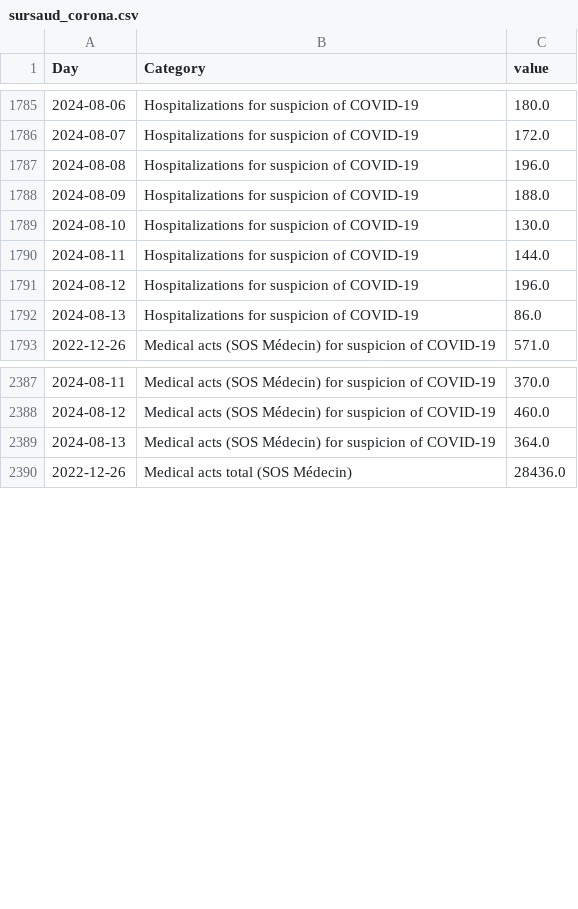
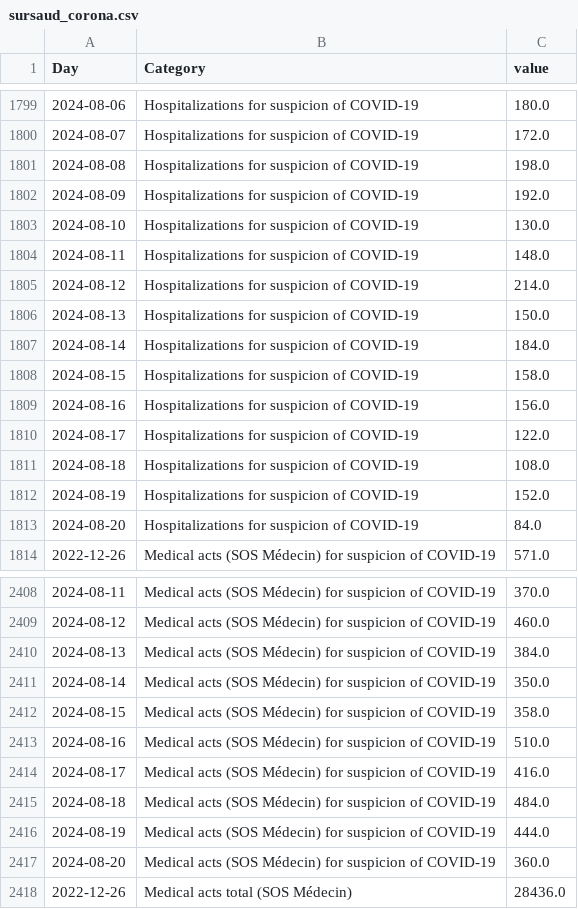
Before and after one commit to louisdecharson/covid-19, a CSV file: sursaud_corona.csv, drawn as a sheet; only a part is shown, gaps mark what is left out; the diff covers the shown part only.

Commit message:
AUTO - Add data.gouv.fr COVID data from SOS Medecins - 2024-08-22 01h38m

```diff
--- a/sursaud_corona.csv
+++ b/sursaud_corona.csv
@@ -1786,8 +1800,15 @@ Day,Category,value
 2024-08-07,Hospitalizations for suspicion of COVID-19,172.0
-2024-08-08,Hospitalizations for suspicion of COVID-19,196.0
-2024-08-09,Hospitalizations for suspicion of COVID-19,188.0
+2024-08-08,Hospitalizations for suspicion of COVID-19,198.0
+2024-08-09,Hospitalizations for suspicion of COVID-19,192.0
 2024-08-10,Hospitalizations for suspicion of COVID-19,130.0
-2024-08-11,Hospitalizations for suspicion of COVID-19,144.0
-2024-08-12,Hospitalizations for suspicion of COVID-19,196.0
-2024-08-13,Hospitalizations for suspicion of COVID-19,86.0
+2024-08-11,Hospitalizations for suspicion of COVID-19,148.0
+2024-08-12,Hospitalizations for suspicion of COVID-19,214.0
+2024-08-13,Hospitalizations for suspicion of COVID-19,150.0
+2024-08-14,Hospitalizations for suspicion of COVID-19,184.0
+2024-08-15,Hospitalizations for suspicion of COVID-19,158.0
+2024-08-16,Hospitalizations for suspicion of COVID-19,156.0
+2024-08-17,Hospitalizations for suspicion of COVID-19,122.0
+2024-08-18,Hospitalizations for suspicion of COVID-19,108.0
+2024-08-19,Hospitalizations for suspicion of COVID-19,152.0
+2024-08-20,Hospitalizations for suspicion of COVID-19,84.0
 2022-12-26,Medical acts (SOS Médecin) for suspicion of COVID-19,571.0
@@ -2388,3 +2409,10 @@ Day,Category,value
 2024-08-12,Medical acts (SOS Médecin) for suspicion of COVID-19,460.0
-2024-08-13,Medical acts (SOS Médecin) for suspicion of COVID-19,364.0
+2024-08-13,Medical acts (SOS Médecin) for suspicion of COVID-19,384.0
+2024-08-14,Medical acts (SOS Médecin) for suspicion of COVID-19,350.0
+2024-08-15,Medical acts (SOS Médecin) for suspicion of COVID-19,358.0
+2024-08-16,Medical acts (SOS Médecin) for suspicion of COVID-19,510.0
+2024-08-17,Medical acts (SOS Médecin) for suspicion of COVID-19,416.0
+2024-08-18,Medical acts (SOS Médecin) for suspicion of COVID-19,484.0
+2024-08-19,Medical acts (SOS Médecin) for suspicion of COVID-19,444.0
+2024-08-20,Medical acts (SOS Médecin) for suspicion of COVID-19,360.0
 2022-12-26,Medical acts total (SOS Médecin),28436.0
```
Also changed, not shown: 21 added rows and 20 edited cells elsewhere in this file, 1 other file.
